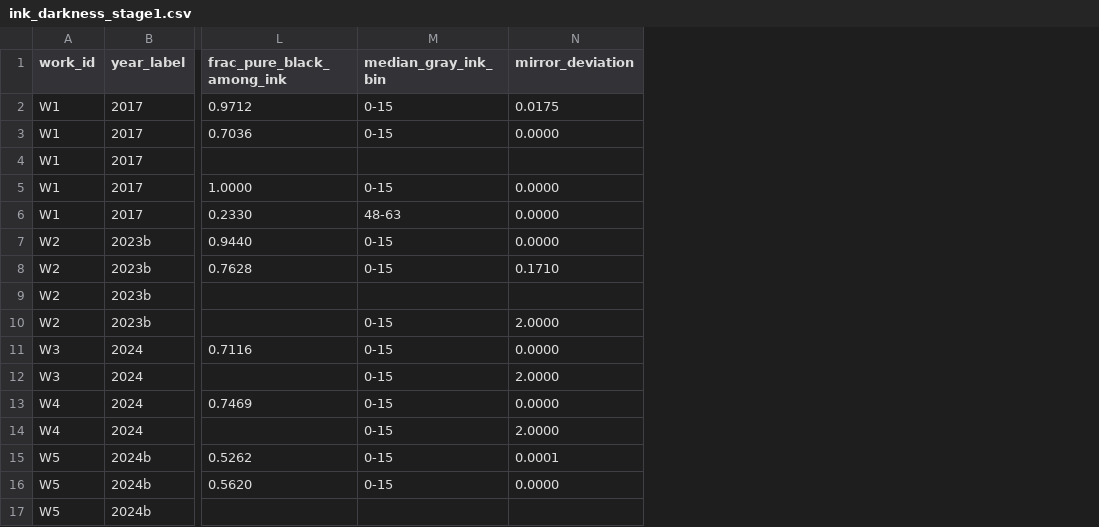
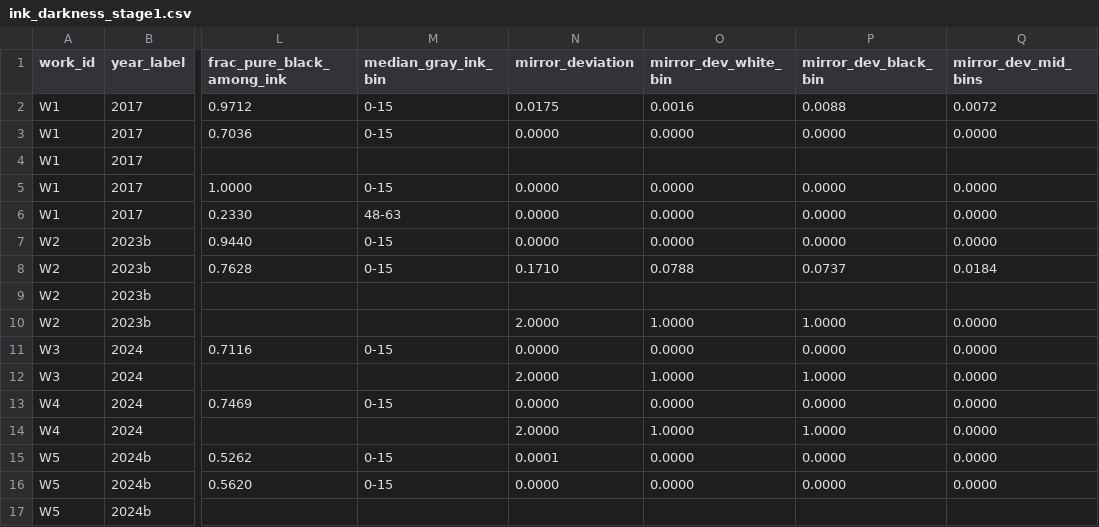
Before and after one commit to kuromook/gen_lineart, a CSV file: census/ink_darkness_stage1.csv, drawn as a sheet; only a part is shown, gaps mark what is left out; the diff covers the shown part only; the diff names each change by its address in the sheet, - before the commit and + after, or states it on an @@ line.

```diff
--- a/census/ink_darkness_stage1.csv
+++ b/census/ink_darkness_stage1.csv
+column O (mirror_dev_white_bin), rows 2-16: 0.0016 | 0.0000 |  | 0.0000 | 0.0000 | 0.0000 | 0.0788 |  | 1.0000 | 0.0000 | 1.0000 | 0.0000 | 1.0000 | 0.0000 | 0.0000
+column P (mirror_dev_black_bin), rows 2-16: 0.0088 | 0.0000 |  | 0.0000 | 0.0000 | 0.0000 | 0.0737 |  | 1.0000 | 0.0000 | 1.0000 | 0.0000 | 1.0000 | 0.0000 | 0.0000
+column Q (mirror_dev_mid_bins), rows 2-16: 0.0072 | 0.0000 |  | 0.0000 | 0.0000 | 0.0000 | 0.0184 |  | 0.0000 | 0.0000 | 0.0000 | 0.0000 | 0.0000 | 0.0000 | 0.0000
-M10 (median_gray_ink_bin): 0-15
+M10 (median_gray_ink_bin): (empty)
-M12 (median_gray_ink_bin): 0-15
+M12 (median_gray_ink_bin): (empty)
-M14 (median_gray_ink_bin): 0-15
+M14 (median_gray_ink_bin): (empty)
```
Also changed, not shown: 7 added rows and 2 edited cells elsewhere in this file, census/populations.csv, census/provenance.csv, 7 other files.
